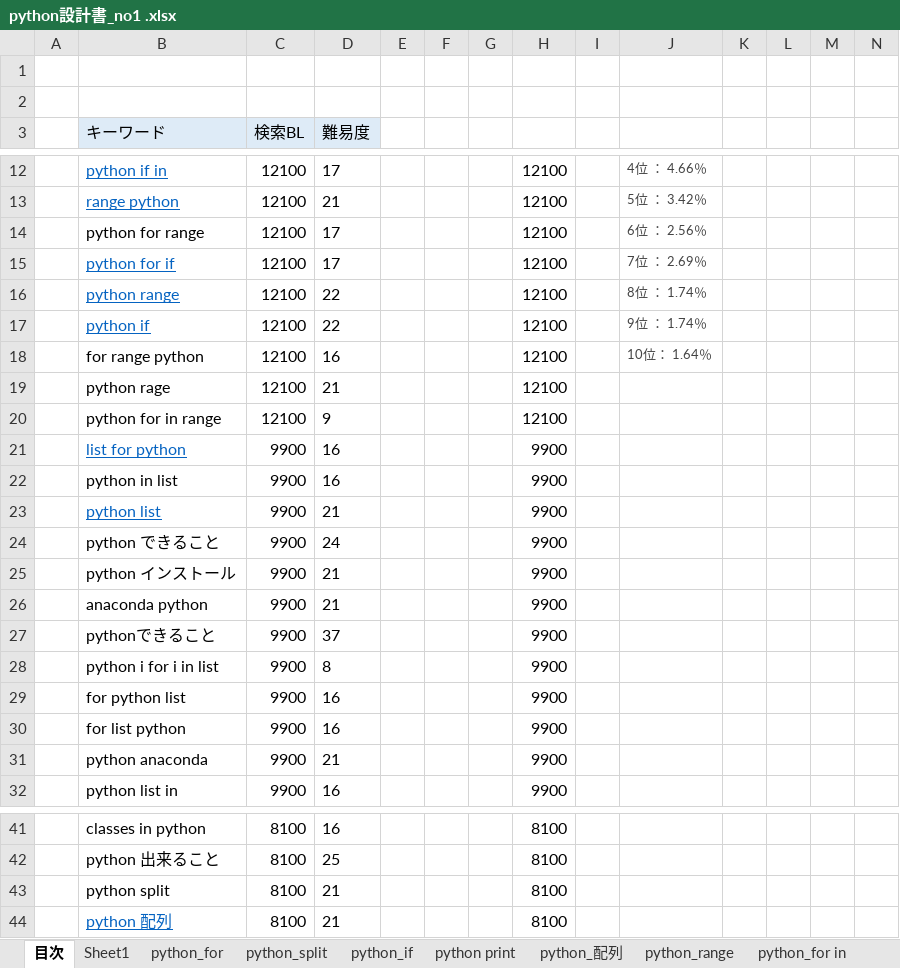
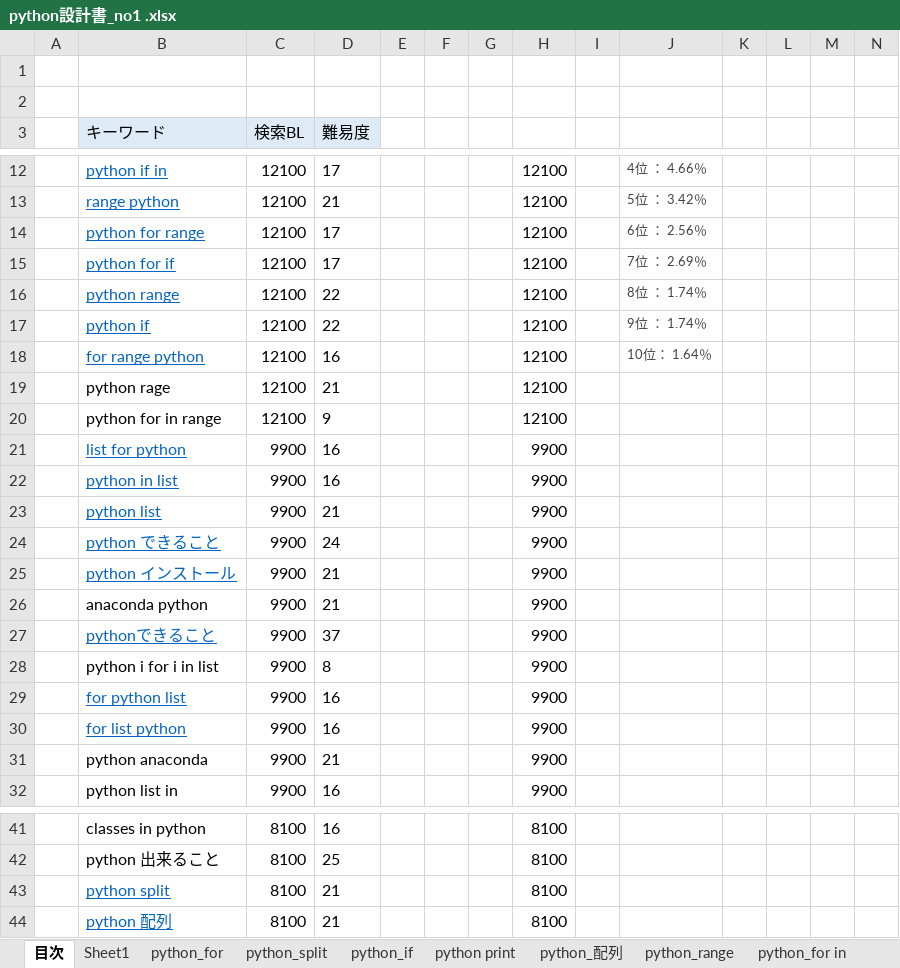
Before and after one commit to soshi16/demo2, an Excel workbook: 記事設計/python設計書_no1 .xlsx, sheet 目次, drawn as a sheet; only a part is shown, gaps mark what is left out; values as stored, in another font and other column widths than the file's, no borders; the diff names each change by its address in the sheet, - before the commit and + after, or states it on an @@ line.

```diff
--- a/記事設計/python設計書_no1 .xlsx (sheet 目次)
+++ b/記事設計/python設計書_no1 .xlsx (sheet 目次)
@@ B14 underline: off → on, text colour: black → #0563C1 @@
@@ B18 underline: off → on, text colour: black → #0563C1 @@
@@ B22 underline: off → on, text colour: black → #0563C1 @@
@@ B24:B25 underline: off → on, text colour: black → #0563C1 @@
@@ B27 underline: off → on, text colour: black → #0563C1 @@
@@ B29:B30 underline: off → on, text colour: black → #0563C1 @@
@@ B43 underline: off → on, text colour: black → #0563C1 @@
```
Also changed, not shown: other sheet tabs.
